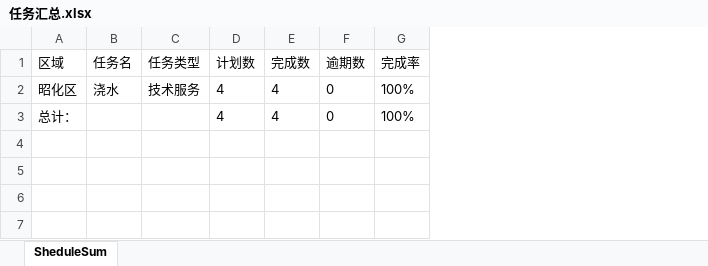
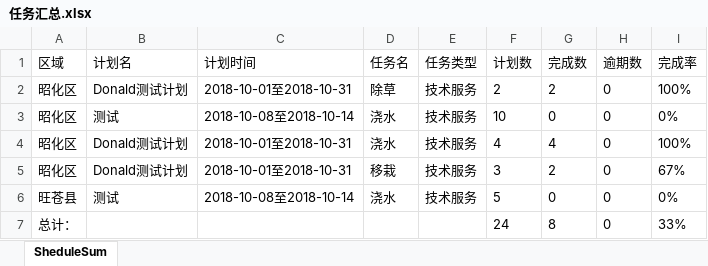
Before and after one commit to DonaldTdz/GYISMS, an Excel workbook: aspnet-core/src/GYISMS.Web.Host/wwwroot/files/downloadtemp/任务汇总.xlsx, sheet SheduleSum, drawn as a sheet; values as stored, in another font and other column widths than the file's, no borders; addresses are those after the commit; the diff names each change by its address in the sheet, - before the commit and + after, or states it on an @@ line.

```diff
--- a/aspnet-core/src/GYISMS.Web.Host/wwwroot/files/downloadtemp/任务汇总.xlsx (sheet SheduleSum)
+++ b/aspnet-core/src/GYISMS.Web.Host/wwwroot/files/downloadtemp/任务汇总.xlsx (sheet SheduleSum)
+column B (计划名), row 4: Donald测试计划
+column C (计划时间), row 4: 2018-10-01至2018-10-31
+row 2: 昭化区 | Donald测试计划 | 2018-10-01至2018-10-31 | 除草 | 技术服务 | 2 | 2 | 0 | 100%
+row 3: 昭化区 | 测试 | 2018-10-08至2018-10-14 | 浇水 | 技术服务 | 10 | 0 | 0 | 0%
+row 5: 昭化区 | Donald测试计划 | 2018-10-01至2018-10-31 | 移栽 | 技术服务 | 3 | 2 | 0 | 67%
+row 6: 旺苍县 | 测试 | 2018-10-08至2018-10-14 | 浇水 | 技术服务 | 5 | 0 | 0 | 0%
-F7 (计划数): 4
+F7 (计划数): 24
-G7 (完成数): 4
+G7 (完成数): 8
-I7 (完成率): 100%
+I7 (完成率): 33%
```
Also changed, not shown: aspnet-core/src/GYISMS.Web.Host/wwwroot/files/downloadtemp/任务明细.xlsx, 16 other files.
